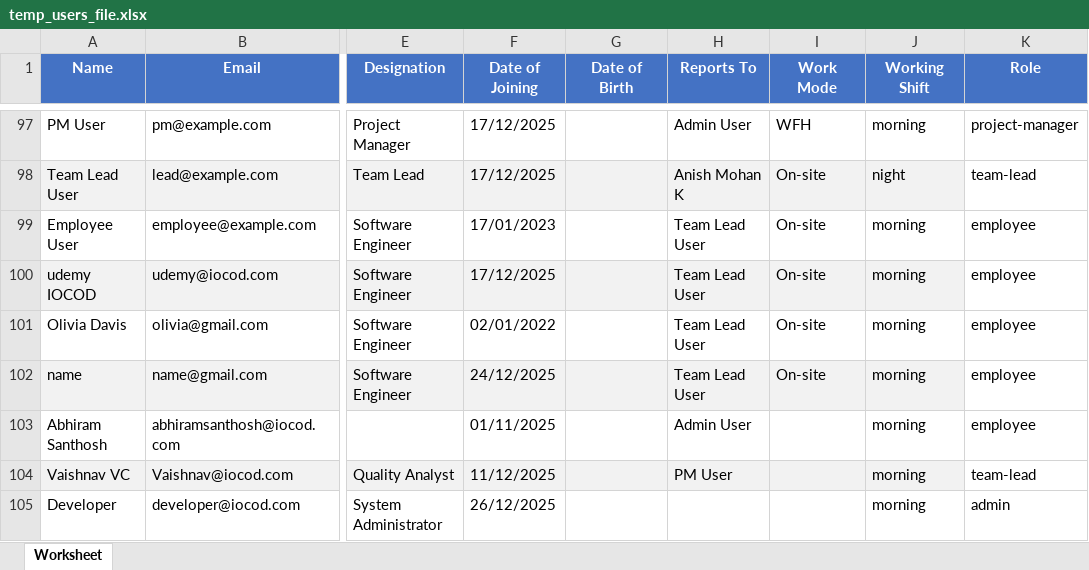
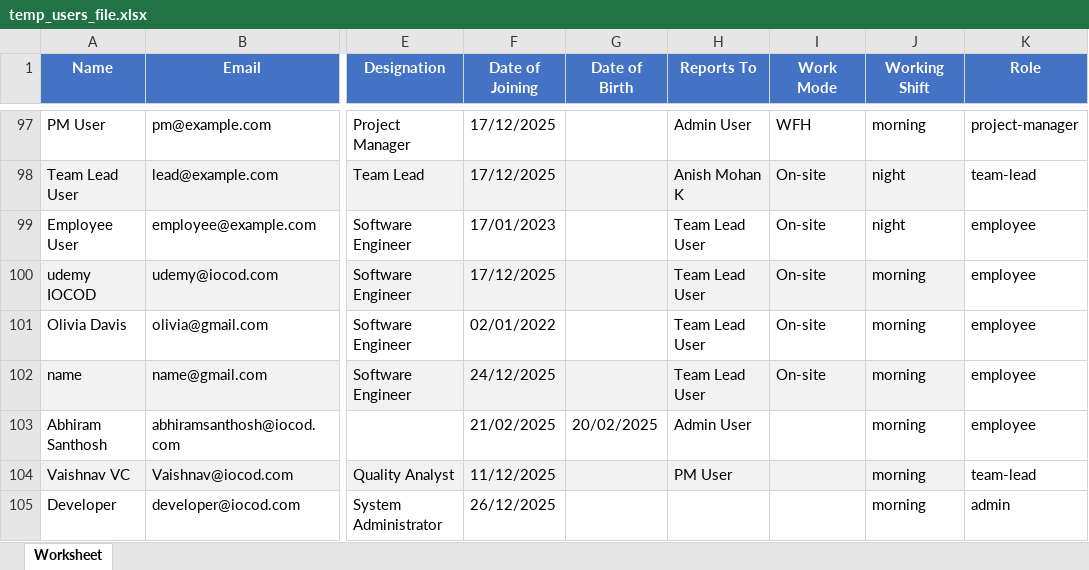
Before and after one commit to Amruthaks2002/OrganizePlaywright, an Excel workbook: temp_users_file.xlsx, sheet Worksheet, drawn as a sheet; only a part is shown, gaps mark what is left out; values as stored, in another font and other column widths than the file's, no borders; the diff covers the shown part only; the diff names each change by its address in the sheet, - before the commit and + after, or states it on an @@ line.

```diff
--- a/temp_users_file.xlsx (sheet Worksheet)
+++ b/temp_users_file.xlsx (sheet Worksheet)
-J99 (Working Shift): morning
+J99 (Working Shift): night
-F103 (Date of Joining): 01/11/2025
+F103 (Date of Joining): 21/02/2025
-G103 (Date of Birth): (empty)
+G103 (Date of Birth): 20/02/2025
```
Also changed, not shown: 6 added rows and 30 edited cells elsewhere in this sheet, 12 other files.
